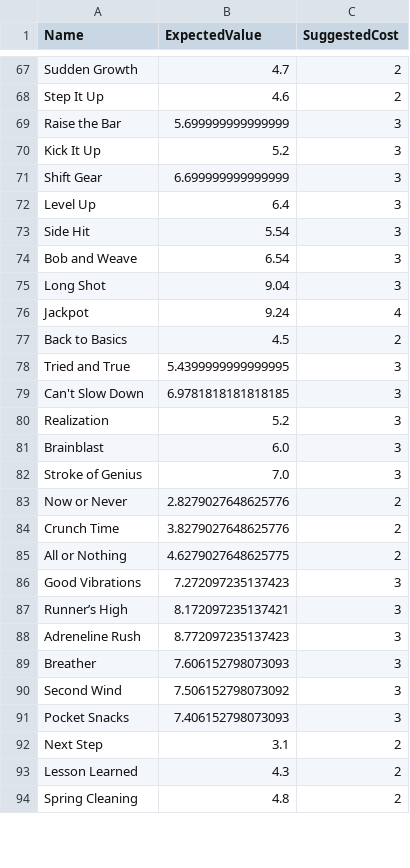
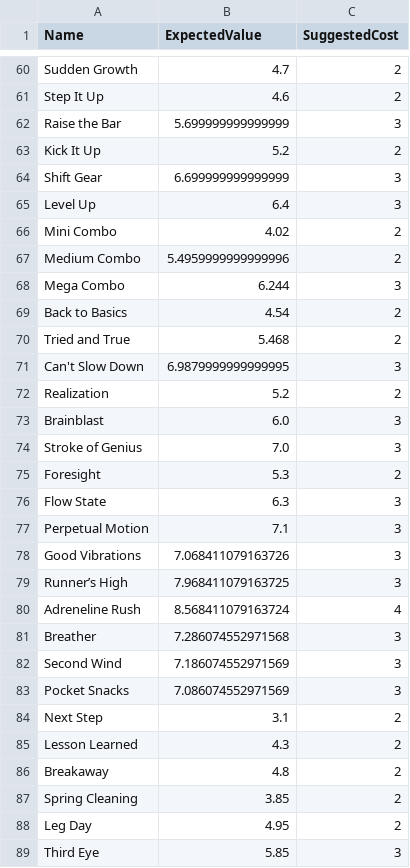
Before and after one commit to Mshnik/JustSendIt, a TSV file: src/main/resources/com/redpup/justsendit/model/shop/skill/skill_cards_computed.tsv, drawn as a sheet; only a part is shown, gaps mark what is left out; the diff covers the shown part only.

```diff
--- a/src/main/resources/com/redpup/justsendit/model/shop/skill/skill_cards_computed.tsv
+++ b/src/main/resources/com/redpup/justsendit/model/shop/skill/skill_cards_computed.tsv
@@ -69,26 +62,28 @@ Step It Up	4.6	2
 Raise the Bar	5.699999999999999	3
-Kick It Up	5.2	3
+Kick It Up	5.2	2
 Shift Gear	6.699999999999999	3
 Level Up	6.4	3
-Side Hit	5.54	3
-Bob and Weave	6.54	3
-Long Shot	9.04	3
-Jackpot	9.24	4
-Back to Basics	4.5	2
-Tried and True	5.4399999999999995	3
-Can't Slow Down	6.9781818181818185	3
-Realization	5.2	3
+Mini Combo	4.02	2
+Medium Combo	5.4959999999999996	2
+Mega Combo	6.244	3
+Back to Basics	4.54	2
+Tried and True	5.468	2
+Can't Slow Down	6.9879999999999995	3
+Realization	5.2	2
 Brainblast	6.0	3
 Stroke of Genius	7.0	3
-Now or Never	2.8279027648625776	2
-Crunch Time	3.8279027648625776	2
-All or Nothing	4.6279027648625775	2
-Good Vibrations	7.272097235137423	3
-Runner’s High	8.172097235137421	3
-Adreneline Rush	8.772097235137423	3
-Breather	7.606152798073093	3
-Second Wind	7.506152798073092	3
-Pocket Snacks	7.406152798073093	3
+Foresight	5.3	2
+Flow State	6.3	3
+Perpetual Motion	7.1	3
+Good Vibrations	7.068411079163726	3
+Runner’s High	7.968411079163725	3
+Adreneline Rush	8.568411079163724	4
+Breather	7.286074552971568	3
+Second Wind	7.186074552971569	3
+Pocket Snacks	7.086074552971569	3
 Next Step	3.1	2
 Lesson Learned	4.3	2
-Spring Cleaning	4.8	2
+Breakaway	4.8	2
+Spring Cleaning	3.85	2
+Leg Day	4.95	2
+Third Eye	5.85	3
```
Also changed, not shown: 10 added rows, 22 removed rows and 39 edited cells elsewhere in this file, 8 other files.
